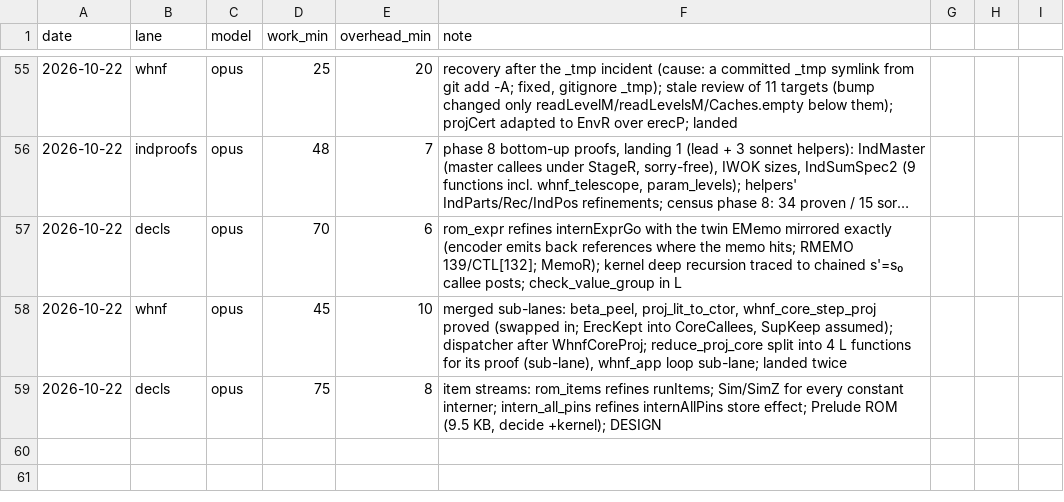
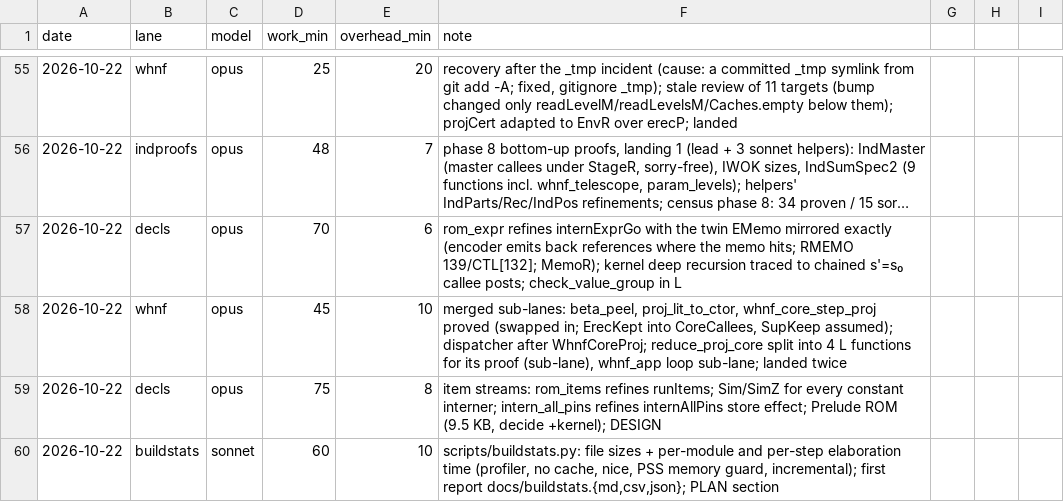
Before and after one commit to leanprover/con-agua, a CSV file: docs/velocity.csv, drawn as a sheet; only a part is shown, gaps mark what is left out; long unchanged cells end in ….

```diff
--- a/docs/velocity.csv
+++ b/docs/velocity.csv
@@ -59 +59,2 @@ date,lane,model,work_min,overhead_min,note
 2026-10-22,decls,opus,75,8,"item streams: rom_items refines runItems; Sim/SimZ for every constant interner; intern_all_pins refines internAllPins store effect; Prelude ROM (9.5 KB, decide +kernel); DESIGN"
+2026-10-22,buildstats,sonnet,60,10,"scripts/buildstats.py: file sizes + per-module and per-step elaboration time (profiler, no cache, nice, PSS memory guard, incremental); first report docs/buildstats.{md,csv,json}; PLAN section"
```
Also changed, not shown: 5 other files.
